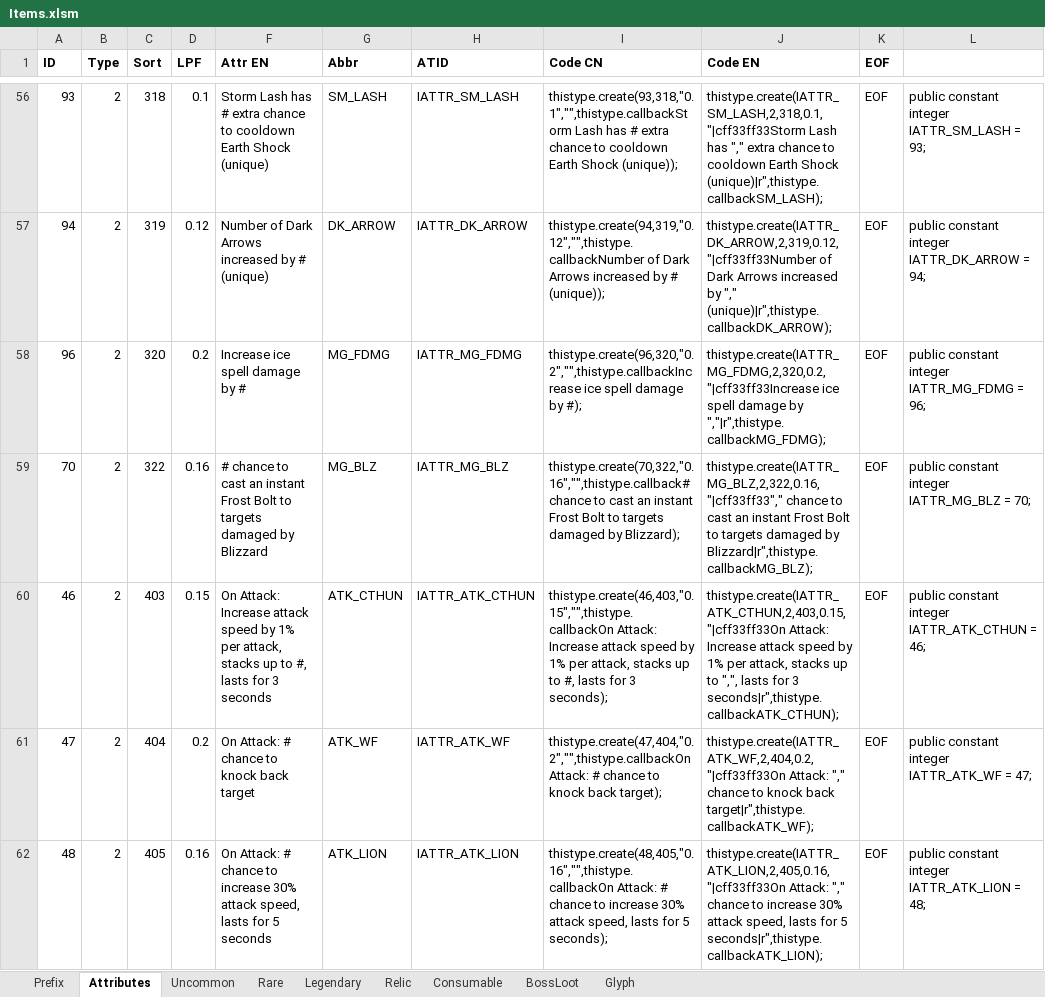
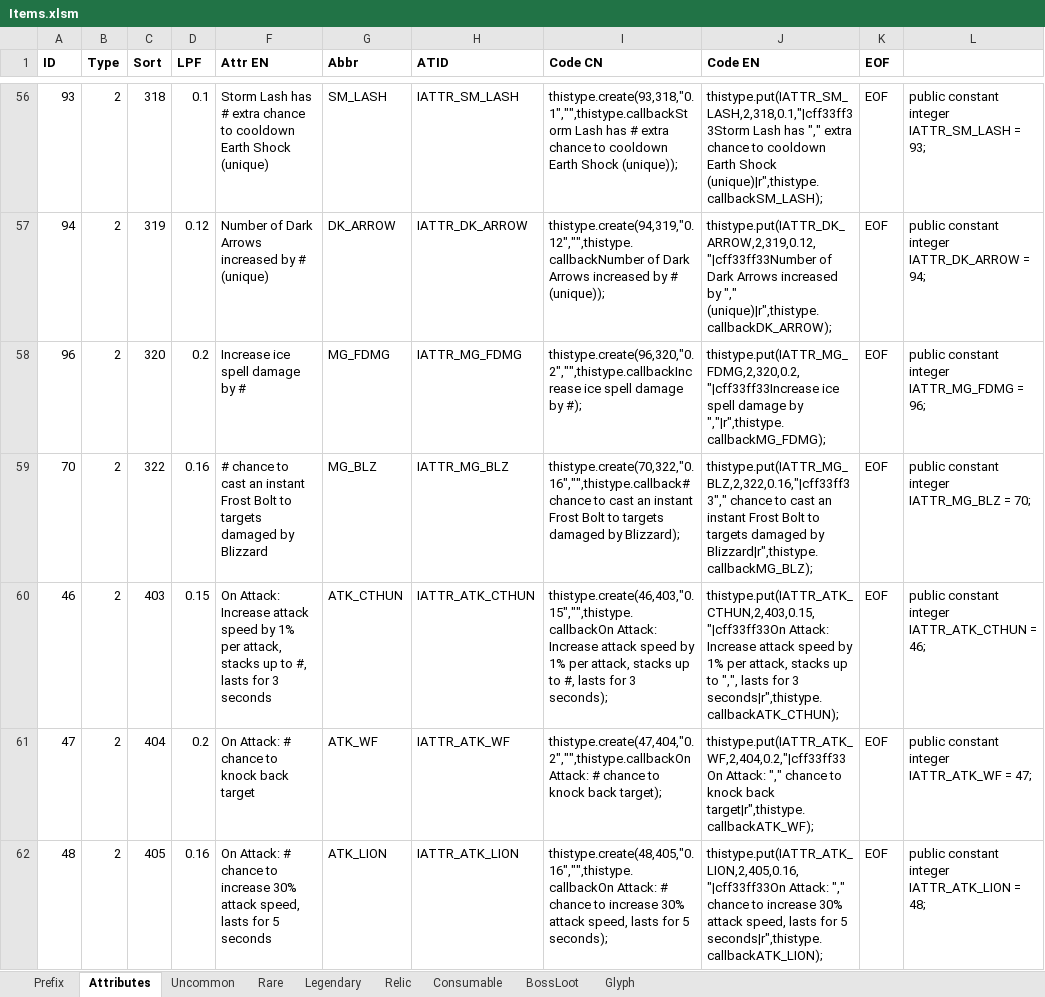
Before and after one commit to yatyricky/Zulaman-WE, an Excel workbook: design/Items.xlsm, sheet Attributes, drawn as a sheet; only a part is shown, gaps mark what is left out; values as stored, in another font and other column widths than the file's, no borders; conditional formats not drawn; the diff covers the shown part only; the diff names each change by its address in the sheet, - before the commit and + after, or states it on an @@ line.

```diff
--- a/design/Items.xlsm (sheet Attributes)
+++ b/design/Items.xlsm (sheet Attributes)
-J56 (Code EN): thistype.create(IATTR_SM_LASH,2,318,0.1,"|cff33ff33Storm Lash has…
+J56 (Code EN): thistype.put(IATTR_SM_LASH,2,318,0.1,"|cff33ff33Storm Lash has…
-J57 (Code EN): thistype.create(IATTR_DK_ARROW,2,319,0.12,"|cff33ff33Number of Dark…
+J57 (Code EN): thistype.put(IATTR_DK_ARROW,2,319,0.12,"|cff33ff33Number of Dark…
-J58 (Code EN): thistype.create(IATTR_MG_FDMG,2,320,0.2,"|cff33ff33Increase ice spell…
+J58 (Code EN): thistype.put(IATTR_MG_FDMG,2,320,0.2,"|cff33ff33Increase ice spell…
-J59 (Code EN): thistype.create(IATTR_MG_BLZ,2,322,0.16,"|cff33ff33"," chance to…
+J59 (Code EN): thistype.put(IATTR_MG_BLZ,2,322,0.16,"|cff33ff33"," chance to…
-J60 (Code EN): thistype.create(IATTR_ATK_CTHUN,2,403,0.15,"|cff33ff33On Attack: Increase…
+J60 (Code EN): thistype.put(IATTR_ATK_CTHUN,2,403,0.15,"|cff33ff33On Attack: Increase…
-J61 (Code EN): thistype.create(IATTR_ATK_WF,2,404,0.2,"|cff33ff33On Attack: ","…
+J61 (Code EN): thistype.put(IATTR_ATK_WF,2,404,0.2,"|cff33ff33On Attack: ","…
-J62 (Code EN): thistype.create(IATTR_ATK_LION,2,405,0.16,"|cff33ff33On Attack: ","…
+J62 (Code EN): thistype.put(IATTR_ATK_LION,2,405,0.16,"|cff33ff33On Attack: ","…
```
Also changed, not shown: 97 edited cells elsewhere in this sheet, sheet Rare, sheet Legendary, sheet Uncommon, sheet Prefix, sheet Relic, formulas that keep their value, hidden cells, charts or pictures, design/Numeric.xlsm, 4 other files.
